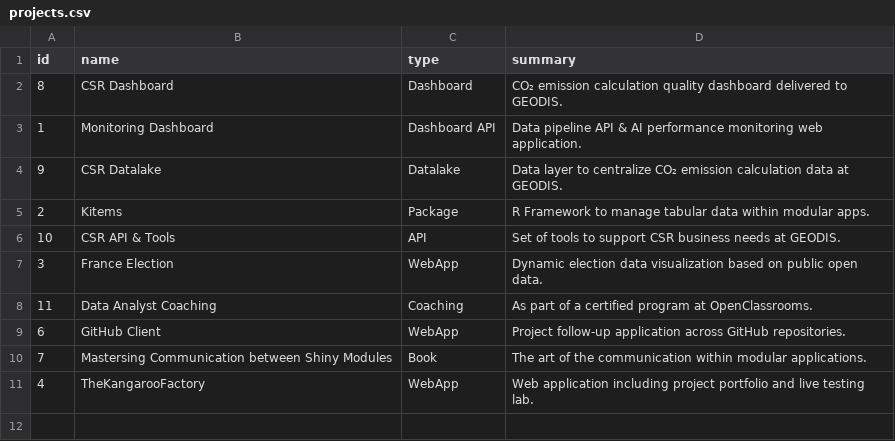
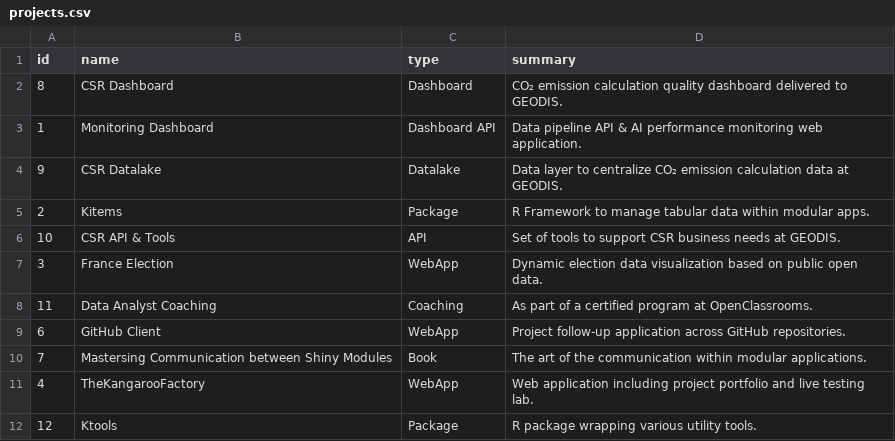
Before and after one commit to thekangaroofactory/the-kangaroo-factory, a CSV file: data/philippeperet/portfolio/projects.csv, drawn as a sheet; the diff names each change by its address in the sheet, - before the commit and + after, or states it on an @@ line.

```diff
--- a/data/philippeperet/portfolio/projects.csv
+++ b/data/philippeperet/portfolio/projects.csv
+row 12: 12 | Ktools | Package | R package wrapping various utility tools.
```
Also changed, not shown: 2 other files.
